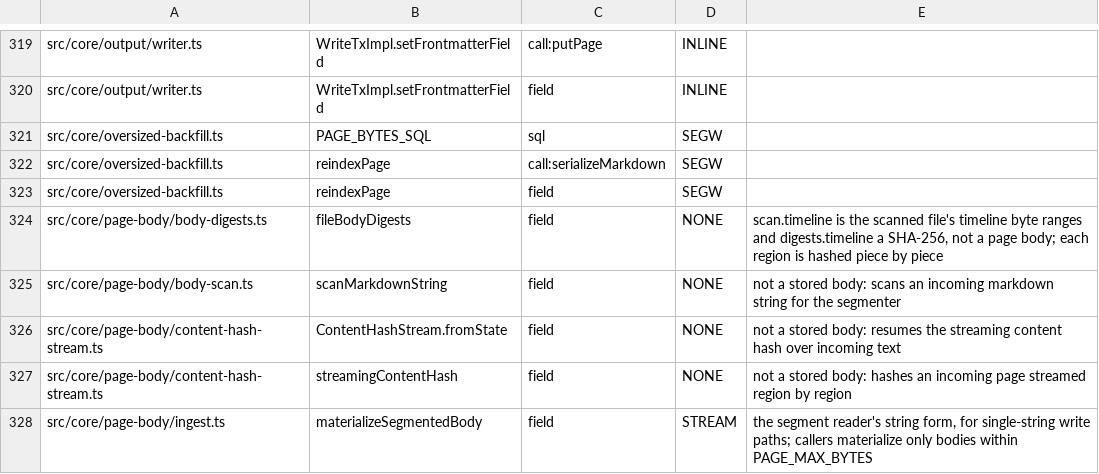
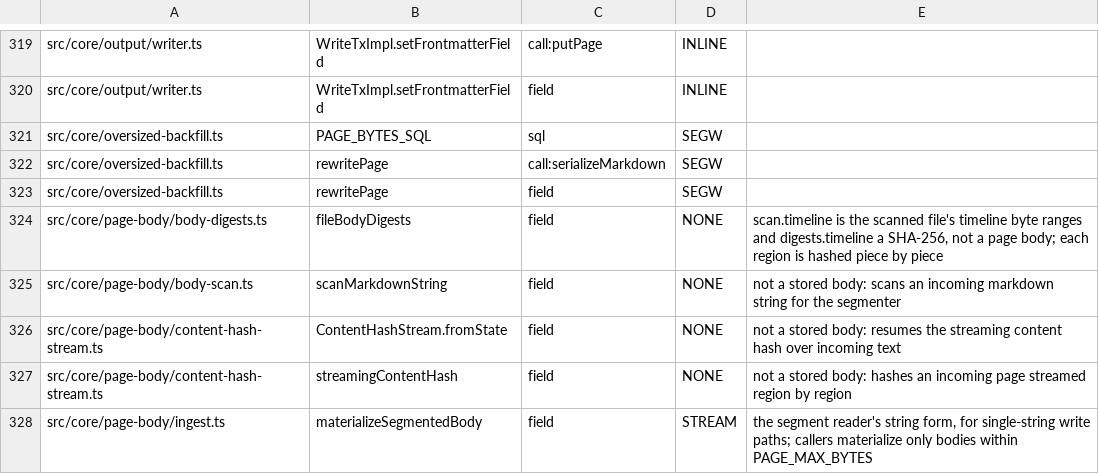
Before and after one commit to ActVox/gbrain, a TSV file: scripts/page-body-readers-baseline.tsv, drawn as a sheet; only a part is shown, gaps mark what is left out.

```diff
--- a/scripts/page-body-readers-baseline.tsv
+++ b/scripts/page-body-readers-baseline.tsv
@@ -321,4 +321,4 @@ src/core/output/writer.ts	WriteTxImpl.setFrontmatterField	field	INLINE
 src/core/oversized-backfill.ts	PAGE_BYTES_SQL	sql	SEGW	
-src/core/oversized-backfill.ts	reindexPage	call:serializeMarkdown	SEGW	
-src/core/oversized-backfill.ts	reindexPage	field	SEGW	
+src/core/oversized-backfill.ts	rewritePage	call:serializeMarkdown	SEGW	
+src/core/oversized-backfill.ts	rewritePage	field	SEGW	
 src/core/page-body/body-digests.ts	fileBodyDigests	field	NONE	scan.timeline is the scanned file's timeline byte ranges and digests.timeline a SHA-256, not a page body; each region is hashed piece by piece
```
Also changed, not shown: 11 other files.
